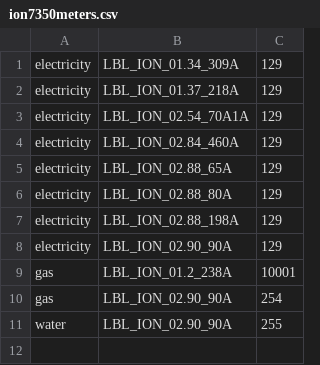
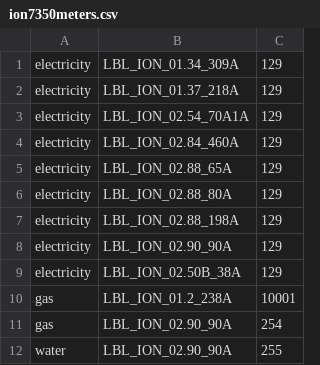
Before and after one commit to dhhxu/LBNL-ion7350-interface, a CSV file: LbnlIon7350Interface/ion7350meters.csv, drawn as a sheet; the diff names each change by its address in the sheet, - before the commit and + after, or states it on an @@ line.

Commit message:
Add 7650 meter to be integrated through interface

```diff
--- a/LbnlIon7350Interface/ion7350meters.csv
+++ b/LbnlIon7350Interface/ion7350meters.csv
+row 9: electricity | LBL_ION_02.50B_38A | 129
```
